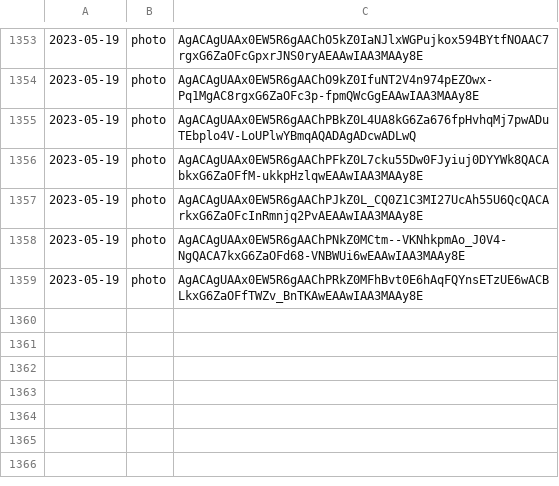
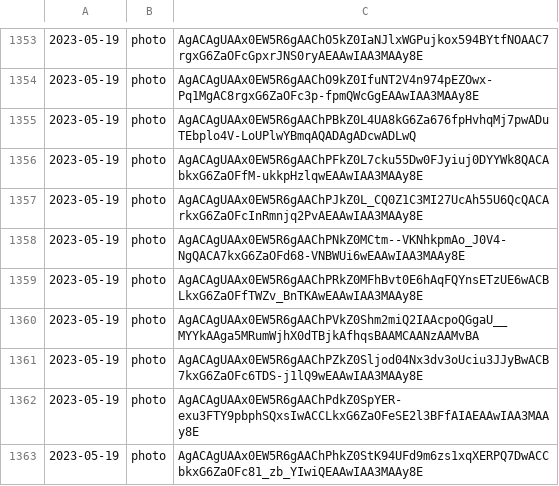
Before and after one commit to lahirunirmalx/csvdump, a CSV file: file_links1.csv, drawn as a sheet; only a part is shown, gaps mark what is left out.

Commit message:
adding changes 2023-05-19 15:13:22 4

```diff
--- a/file_links1.csv
+++ b/file_links1.csv
@@ -1359 +1359,5 @@
 2023-05-19,photo,AgACAgUAAx0EW5R6gAAChPRkZ0MFhBvt0E6hAqFQYnsETzUE6wACBLkxG6ZaOFfTWZv_BnTKAwEAAwIAA3MAAy8E
+2023-05-19,photo,AgACAgUAAx0EW5R6gAAChPVkZ0Shm2miQ2IAAcpoQGgaU__MYYkAAga5MRumWjhX0dTBjkAfhqsBAAMCAANzAAMvBA
+2023-05-19,photo,AgACAgUAAx0EW5R6gAAChPZkZ0Sljod04Nx3dv3oUciu3JJyBwACB7kxG6ZaOFc6TDS-j1lQ9wEAAwIAA3MAAy8E
+2023-05-19,photo,AgACAgUAAx0EW5R6gAAChPdkZ0SpYER-exu3FTY9pbphSQxsIwACCLkxG6ZaOFeSE2l3BFfAIAEAAwIAA3MAAy8E
+2023-05-19,photo,AgACAgUAAx0EW5R6gAAChPhkZ0StK94UFd9m6zs1xqXERPQ7DwACCbkxG6ZaOFc81_zb_YIwiQEAAwIAA3MAAy8E
```
